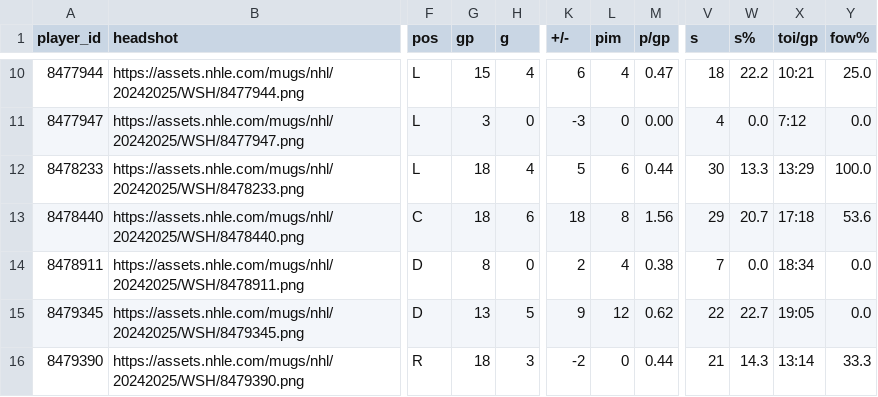
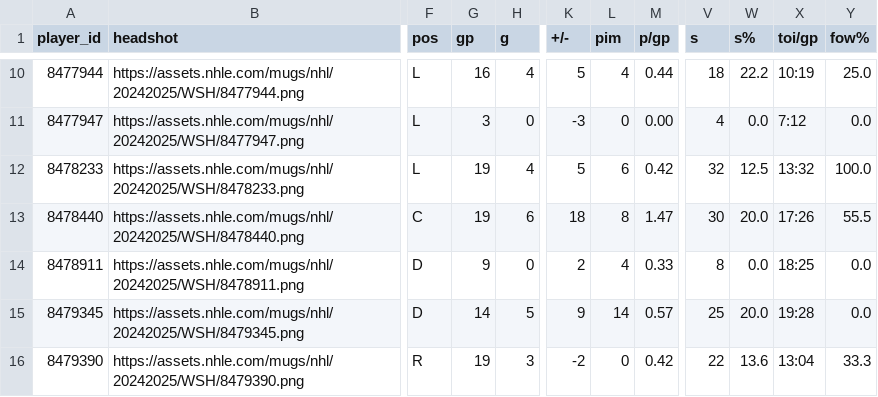
Before and after one commit to Sealclap/caps-stats, a CSV file: to_load/skaters_from_api.csv, drawn as a sheet; only a part is shown, gaps mark what is left out; the diff covers the shown part only; the diff names each change by its address in the sheet, - before the commit and + after, or states it on an @@ line.

```diff
--- a/to_load/skaters_from_api.csv
+++ b/to_load/skaters_from_api.csv
-G10 (gp): 15
+G10 (gp): 16
-K10 (+/-): 6
+K10 (+/-): 5
-M10 (p/gp): 0.47
+M10 (p/gp): 0.44
-X10 (toi/gp): 10:21
+X10 (toi/gp): 10:19
-G12:G13 (gp): 18
+G12:G13 (gp): 19
-M12 (p/gp): 0.44
+M12 (p/gp): 0.42
-V12 (s): 30
+V12 (s): 32
-W12 (s%): 13.3
+W12 (s%): 12.5
-X12 (toi/gp): 13:29
+X12 (toi/gp): 13:32
-M13 (p/gp): 1.56
+M13 (p/gp): 1.47
-V13 (s): 29
+V13 (s): 30
-W13 (s%): 20.7
+W13 (s%): 20.0
-X13 (toi/gp): 17:18
+X13 (toi/gp): 17:26
-Y13 (fow%): 53.6
+Y13 (fow%): 55.5
-G14 (gp): 8
+G14 (gp): 9
-M14 (p/gp): 0.38
+M14 (p/gp): 0.33
-V14 (s): 7
+V14 (s): 8
-X14 (toi/gp): 18:34
+X14 (toi/gp): 18:25
-G15 (gp): 13
+G15 (gp): 14
-L15 (pim): 12
+L15 (pim): 14
-M15 (p/gp): 0.62
+M15 (p/gp): 0.57
-V15 (s): 22
+V15 (s): 25
-W15 (s%): 22.7
+W15 (s%): 20.0
-X15 (toi/gp): 19:05
+X15 (toi/gp): 19:28
-G16 (gp): 18
+G16 (gp): 19
-M16 (p/gp): 0.44
+M16 (p/gp): 0.42
-V16 (s): 21
+V16 (s): 22
-W16 (s%): 14.3
+W16 (s%): 13.6
-X16 (toi/gp): 13:14
+X16 (toi/gp): 13:04
```
Also changed, not shown: 75 edited cells elsewhere in this file, to_load/goalies_from_api.csv, 2 other files.
